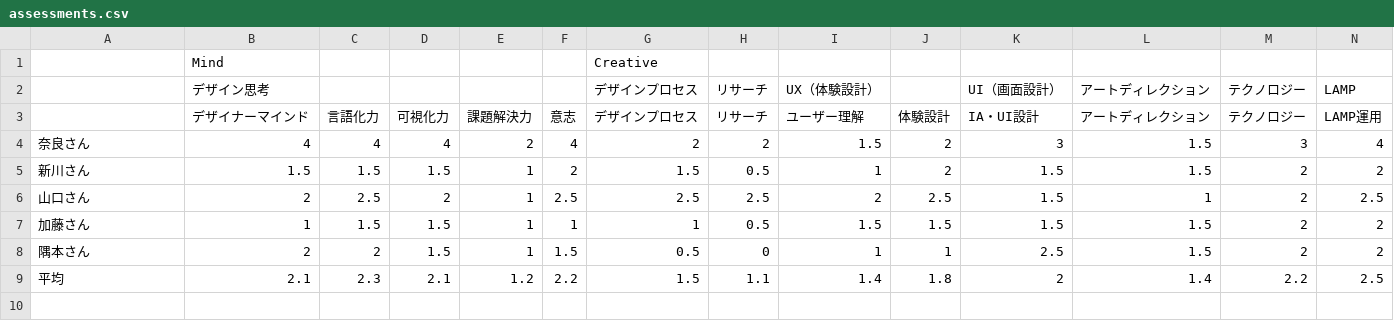
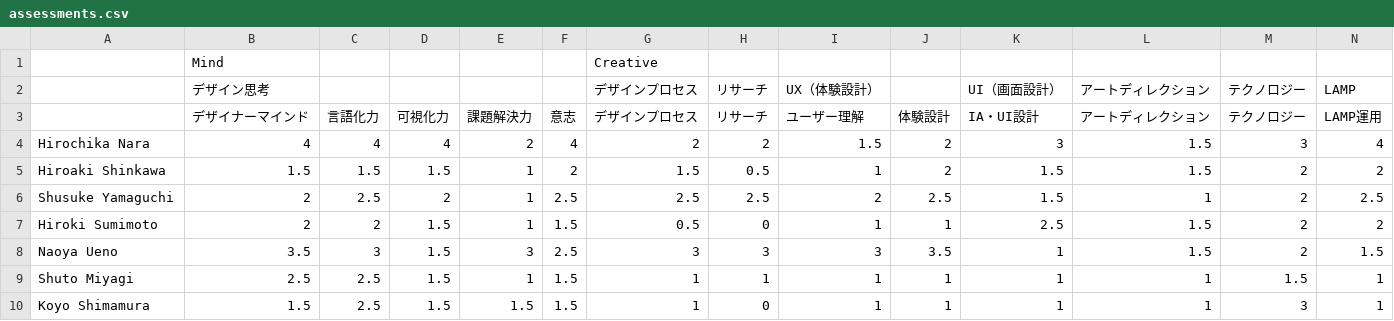
Before and after one commit to wataru3110-4d/Internal, a CSV file: public/data/assessments.csv, drawn as a sheet; only a part is shown; removed rows and columns are numbered as before the commit, all else as after; rows hold the shown columns only; the diff names each change by its address in the sheet, - before the commit and + after, or states it on an @@ line.

```diff
--- a/public/data/assessments.csv
+++ b/public/data/assessments.csv
-A4: 奈良さん
+A4: Hirochika Nara
-A5: 新川さん
+A5: Hiroaki Shinkawa
-A6: 山口さん
+A6: Shusuke Yamaguchi
-row 7: 加藤さん | 1 | 1.5 | 1.5 | 1 | 1 | 1 | 0.5 | 1.5 | 1.5 | 1.5 | 1.5 | 2 | 2
-A7: 隅本さん
+A7: Hiroki Sumimoto
-row 9: 平均 | 2.1 | 2.3 | 2.1 | 1.2 | 2.2 | 1.5 | 1.1 | 1.4 | 1.8 | 2 | 1.4 | 2.2 | 2.5
+row 8: Naoya Ueno | 3.5 | 3 | 1.5 | 3 | 2.5 | 3 | 3 | 3 | 3.5 | 1 | 1.5 | 2 | 1.5
+row 9: Shuto Miyagi | 2.5 | 2.5 | 1.5 | 1 | 1.5 | 1 | 1 | 1 | 1 | 1 | 1 | 1.5 | 1
+row 10: Koyo Shimamura | 1.5 | 2.5 | 1.5 | 1.5 | 1.5 | 1 | 0 | 1 | 1 | 1 | 1 | 3 | 1
```
